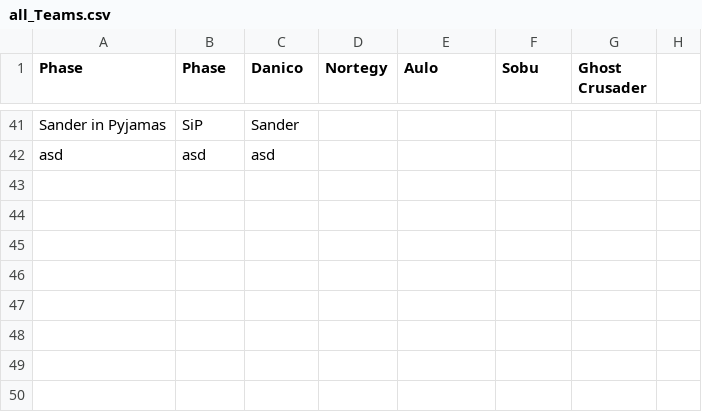
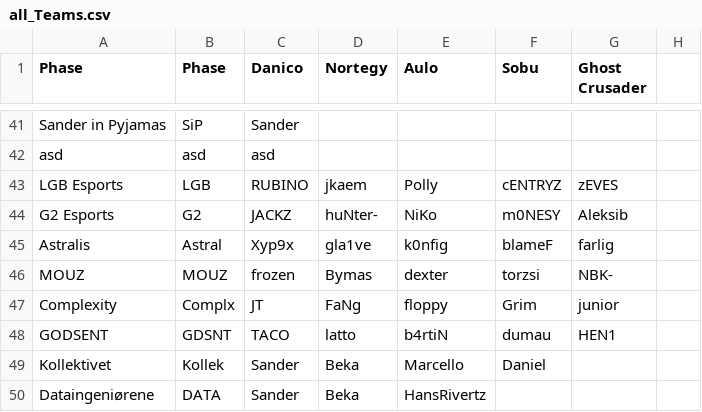
Before and after one commit to SanderOlinJ/GameCore-ETS, a CSV file: src/main/resources/edu/ntnu/idatt1002/sysdev_k1_05_ets/teamFiles/all_Teams.csv, drawn as a sheet; only a part is shown, gaps mark what is left out.

Commit message:
add-team-scene changes, add team button is necessary to add teams, fixed warning labels bugging out

```diff
--- a/src/main/resources/edu/ntnu/idatt1002/sysdev_k1_05_ets/teamFiles/all_Teams.csv
+++ b/src/main/resources/edu/ntnu/idatt1002/sysdev_k1_05_ets/teamFiles/all_Teams.csv
@@ -42 +42,9 @@ Sander in Pyjamas,SiP,Sander
 asd,asd,asd
+LGB Esports,LGB,RUBINO,jkaem,Polly,cENTRYZ,zEVES
+G2 Esports,G2,JACKZ,huNter-,NiKo,m0NESY,Aleksib
+Astralis,Astral,Xyp9x,gla1ve,k0nfig,blameF,farlig
+MOUZ,MOUZ,frozen,Bymas,dexter,torzsi,NBK-
+Complexity,Complx,JT,FaNg,floppy,Grim,junior
+GODSENT,GDSNT,TACO,latto,b4rtiN,dumau,HEN1
+Kollektivet,Kollek,Sander,Beka,Marcello,Daniel
+Dataingeniørene,DATA,Sander,Beka,HansRivertz
```
Also changed, not shown: 2 other files.
